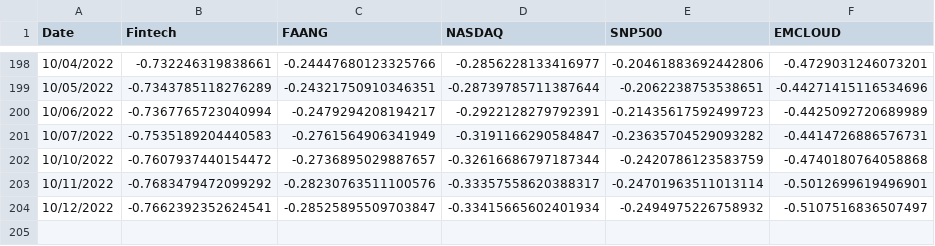
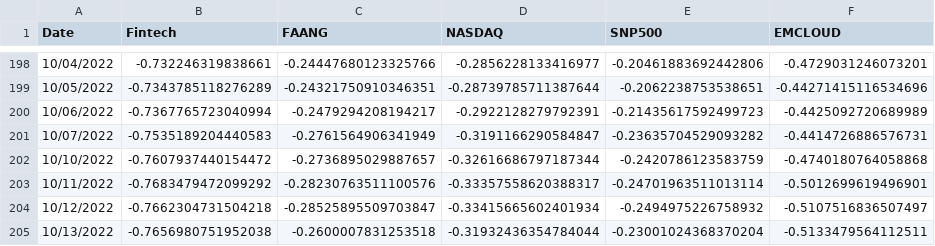
Before and after one commit to AmieRamie/findex, a CSV file: IndexesYTD.csv, drawn as a sheet; only a part is shown, gaps mark what is left out.

Commit message:
committing files

```diff
--- a/IndexesYTD.csv
+++ b/IndexesYTD.csv
@@ -203,2 +203,3 @@ Date,Fintech,FAANG,NASDAQ,SNP500,EMCLOUD
 10/11/2022,-0.7683479472099292,-0.28230763511100576,-0.33357558620388317,-0.24701963511013114,-0.5012699619496901
-10/12/2022,-0.7662392352624541,-0.28525895509703847,-0.33415665602401934,-0.2494975226758932,-0.5107516836507497
+10/12/2022,-0.7662304731504218,-0.28525895509703847,-0.33415665602401934,-0.2494975226758932,-0.5107516836507497
+10/13/2022,-0.7656980751952038,-0.2600007831253518,-0.31932436354784044,-0.23001024368370204,-0.5133479564112511
```
